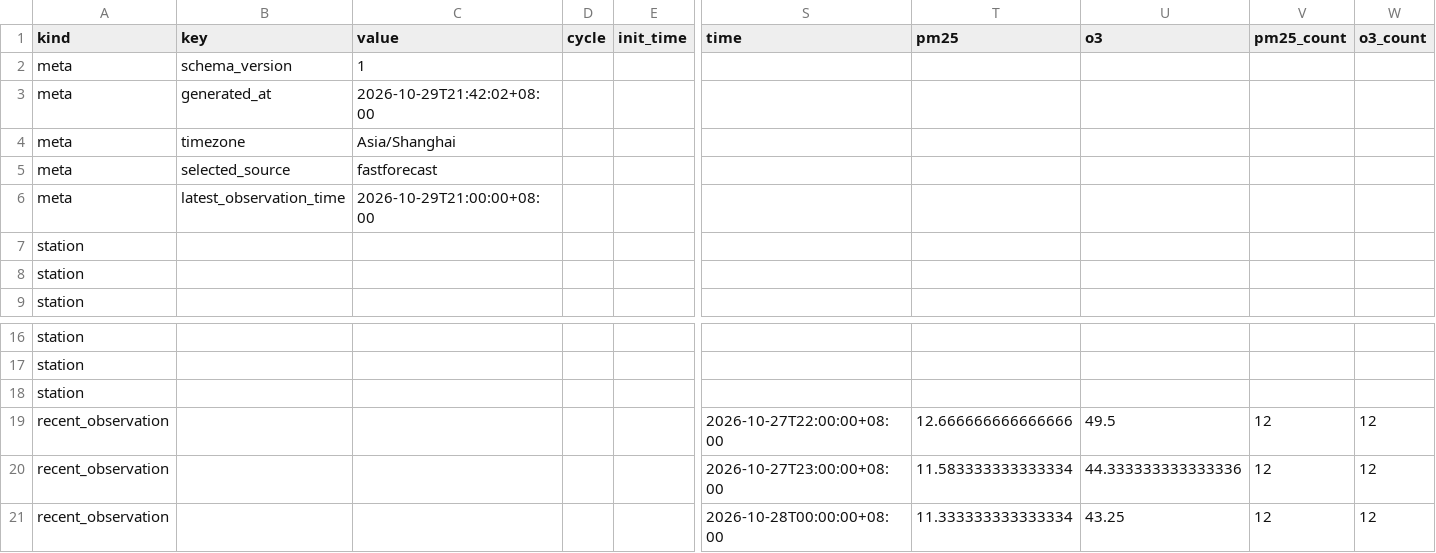
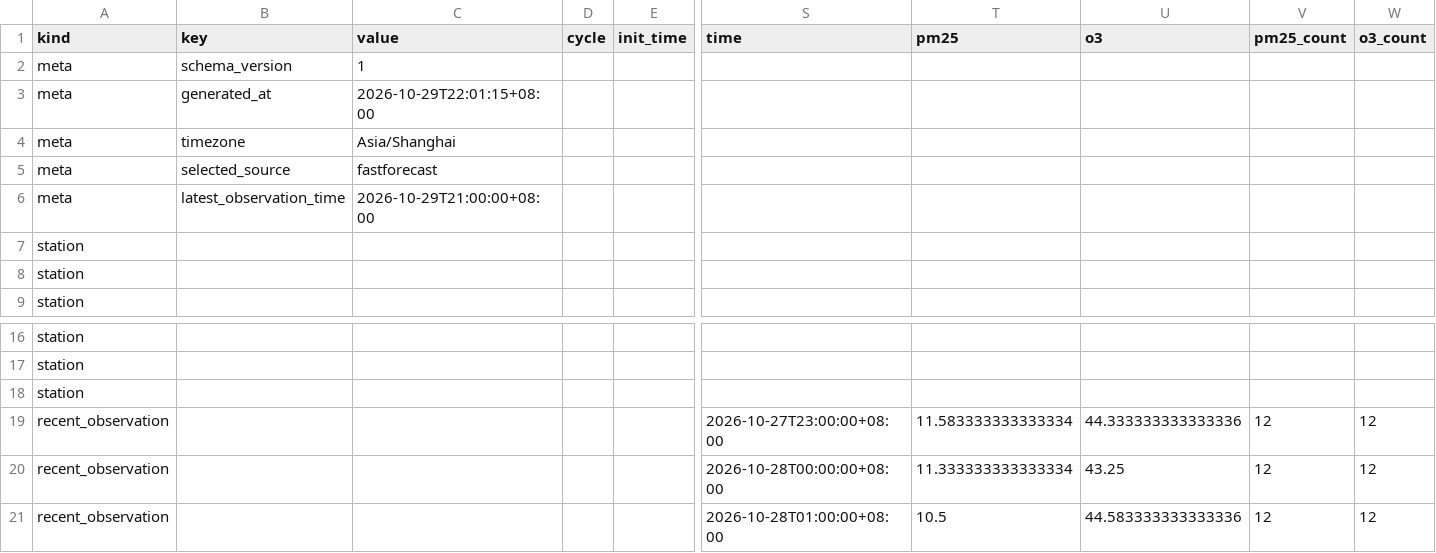
Before and after one commit to suiseisekiii/hzf-dashboard, a CSV file: data/catalog.csv, drawn as a sheet; only a part is shown, gaps mark what is left out; the shorter side is filled out with more unchanged rows; rows hold the shown columns only; the diff names each change by its address in the sheet, - before the commit and + after, or states it on an @@ line.

Commit message:
Update Hangzhou dashboard 2026-10-29 22:01 +0800

```diff
--- a/data/catalog.csv
+++ b/data/catalog.csv
-C3 (value): 2026-10-29T21:42:02+08:00
+C3 (value): 2026-10-29T22:01:15+08:00
-row 19: recent_observation |  |  |  |  | 2026-10-27T22:00:00+08:00 | 12.666666666666666 | 49.5 | 12 | 12
```
